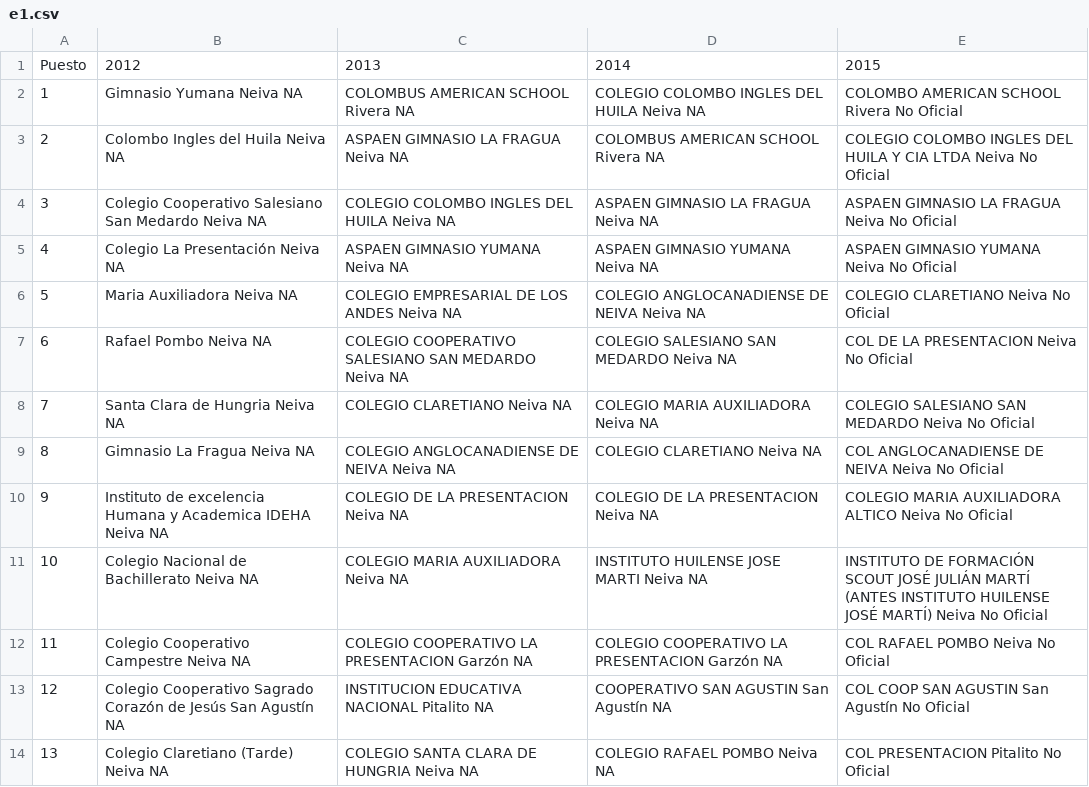
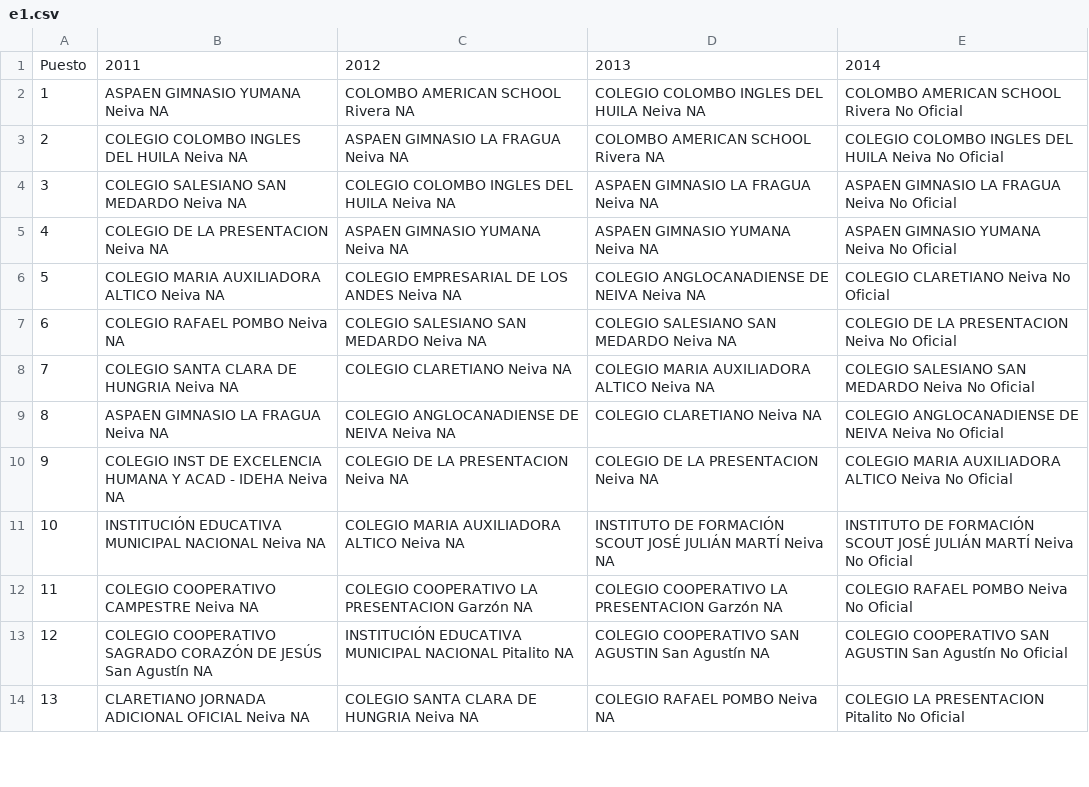
Before and after one commit to datoshuila/educacion, a CSV file: bi/e1.csv, drawn as a sheet; only a part is shown; the diff covers the shown part only.

```diff
--- a/bi/e1.csv
+++ b/bi/e1.csv
@@ -1,14 +1,14 @@
-"Puesto","2012","2013","2014","2015"
-1,"Gimnasio Yumana Neiva NA","COLOMBUS AMERICAN SCHOOL Rivera NA","COLEGIO COLOMBO INGLES DEL HUILA Neiva NA","COLOMBO AMERICAN SCHOOL Rivera No Oficial"
-2,"Colombo Ingles del Huila Neiva NA","ASPAEN GIMNASIO LA FRAGUA Neiva NA","COLOMBUS AMERICAN SCHOOL Rivera NA","COLEGIO COLOMBO INGLES DEL HUILA Y CIA LTDA Neiva No Oficial"
-3,"Colegio Cooperativo Salesiano San Medardo Neiva NA","COLEGIO COLOMBO INGLES DEL HUILA Neiva NA","ASPAEN GIMNASIO LA FRAGUA Neiva NA","ASPAEN GIMNASIO LA FRAGUA Neiva No Oficial"
-4,"Colegio La Presentación Neiva NA","ASPAEN GIMNASIO YUMANA Neiva NA","ASPAEN GIMNASIO YUMANA Neiva NA","ASPAEN GIMNASIO YUMANA Neiva No Oficial"
-5,"Maria Auxiliadora Neiva NA","COLEGIO EMPRESARIAL  DE LOS ANDES Neiva NA","COLEGIO ANGLOCANADIENSE DE NEIVA Neiva NA","COLEGIO CLARETIANO Neiva No Oficial"
-6,"Rafael Pombo Neiva NA","COLEGIO COOPERATIVO SALESIANO SAN MEDARDO Neiva NA","COLEGIO SALESIANO SAN MEDARDO Neiva NA","COL DE LA PRESENTACION Neiva No Oficial"
-7,"Santa Clara de Hungria Neiva NA","COLEGIO CLARETIANO Neiva NA","COLEGIO MARIA AUXILIADORA Neiva NA","COLEGIO SALESIANO SAN MEDARDO Neiva No Oficial"
-8,"Gimnasio La Fragua Neiva NA","COLEGIO ANGLOCANADIENSE DE NEIVA Neiva NA","COLEGIO CLARETIANO Neiva NA","COL  ANGLOCANADIENSE DE NEIVA Neiva No Oficial"
-9,"Instituto de excelencia Humana y Academica IDEHA Neiva NA","COLEGIO DE LA PRESENTACION Neiva NA","COLEGIO DE LA PRESENTACION Neiva NA","COLEGIO MARIA AUXILIADORA ALTICO Neiva No Oficial"
-10,"Colegio Nacional de Bachillerato Neiva NA","COLEGIO MARIA AUXILIADORA Neiva NA","INSTITUTO HUILENSE JOSE MARTI Neiva NA","INSTITUTO DE FORMACIÓN SCOUT JOSÉ JULIÁN MARTÍ (ANTES INSTITUTO HUILENSE JOSÉ MARTÍ) Neiva No Oficial"
-11,"Colegio Cooperativo Campestre Neiva NA","COLEGIO COOPERATIVO LA PRESENTACION Garzón NA","COLEGIO COOPERATIVO LA PRESENTACION Garzón NA","COL RAFAEL POMBO  Neiva No Oficial"
-12,"Colegio Cooperativo Sagrado Corazón de Jesús San Agustín NA","INSTITUCION EDUCATIVA NACIONAL Pitalito NA","COOPERATIVO SAN AGUSTIN San Agustín NA","COL COOP SAN AGUSTIN San Agustín No Oficial"
-13,"Colegio Claretiano (Tarde) Neiva NA","COLEGIO SANTA CLARA DE HUNGRIA Neiva NA","COLEGIO RAFAEL  POMBO Neiva NA","COL PRESENTACION Pitalito No Oficial"
+"Puesto","2011","2012","2013","2014"
+1,"ASPAEN GIMNASIO YUMANA Neiva NA","COLOMBO AMERICAN SCHOOL Rivera NA","COLEGIO COLOMBO INGLES DEL HUILA  Neiva NA","COLOMBO AMERICAN SCHOOL Rivera No Oficial"
+2,"COLEGIO COLOMBO INGLES DEL HUILA  Neiva NA","ASPAEN GIMNASIO LA FRAGUA Neiva NA","COLOMBO AMERICAN SCHOOL Rivera NA","COLEGIO COLOMBO INGLES DEL HUILA  Neiva No Oficial"
+3,"COLEGIO SALESIANO SAN MEDARDO Neiva NA","COLEGIO COLOMBO INGLES DEL HUILA  Neiva NA","ASPAEN GIMNASIO LA FRAGUA Neiva NA","ASPAEN GIMNASIO LA FRAGUA Neiva No Oficial"
+4,"COLEGIO DE LA PRESENTACION Neiva NA","ASPAEN GIMNASIO YUMANA Neiva NA","ASPAEN GIMNASIO YUMANA Neiva NA","ASPAEN GIMNASIO YUMANA Neiva No Oficial"
+5,"COLEGIO MARIA  AUXILIADORA  ALTICO Neiva NA","COLEGIO EMPRESARIAL DE LOS ANDES Neiva NA","COLEGIO  ANGLOCANADIENSE DE NEIVA Neiva NA","COLEGIO CLARETIANO Neiva No Oficial"
+6,"COLEGIO RAFAEL POMBO  Neiva NA","COLEGIO SALESIANO SAN MEDARDO Neiva NA","COLEGIO SALESIANO SAN MEDARDO Neiva NA","COLEGIO DE LA PRESENTACION Neiva No Oficial"
+7,"COLEGIO SANTA CLARA DE HUNGRIA Neiva NA","COLEGIO CLARETIANO Neiva NA","COLEGIO MARIA  AUXILIADORA  ALTICO Neiva NA","COLEGIO SALESIANO SAN MEDARDO Neiva No Oficial"
+8,"ASPAEN GIMNASIO LA FRAGUA Neiva NA","COLEGIO  ANGLOCANADIENSE DE NEIVA Neiva NA","COLEGIO CLARETIANO Neiva NA","COLEGIO  ANGLOCANADIENSE DE NEIVA Neiva No Oficial"
+9,"COLEGIO INST DE EXCELENCIA HUMANA Y ACAD - IDEHA Neiva NA","COLEGIO DE LA PRESENTACION Neiva NA","COLEGIO DE LA PRESENTACION Neiva NA","COLEGIO MARIA  AUXILIADORA  ALTICO Neiva No Oficial"
+10,"INSTITUCIÓN EDUCATIVA MUNICIPAL NACIONAL Neiva NA","COLEGIO MARIA  AUXILIADORA  ALTICO Neiva NA","INSTITUTO DE FORMACIÓN SCOUT JOSÉ JULIÁN MARTÍ Neiva NA","INSTITUTO DE FORMACIÓN SCOUT JOSÉ JULIÁN MARTÍ Neiva No Oficial"
+11,"COLEGIO COOPERATIVO CAMPESTRE Neiva NA","COLEGIO  COOPERATIVO LA PRESENTACION  Garzón NA","COLEGIO  COOPERATIVO LA PRESENTACION  Garzón NA","COLEGIO RAFAEL POMBO  Neiva No Oficial"
+12,"COLEGIO COOPERATIVO SAGRADO CORAZÓN DE JESÚS San Agustín NA","INSTITUCIÓN EDUCATIVA MUNICIPAL NACIONAL Pitalito NA","COLEGIO COOPERATIVO SAN AGUSTIN San Agustín NA","COLEGIO COOPERATIVO SAN AGUSTIN San Agustín No Oficial"
+13,"CLARETIANO JORNADA ADICIONAL OFICIAL Neiva NA","COLEGIO SANTA CLARA DE HUNGRIA Neiva NA","COLEGIO RAFAEL POMBO  Neiva NA","COLEGIO LA PRESENTACION Pitalito No Oficial"
```
Also changed, not shown: 39 edited cells elsewhere in this file, 1 other file.
